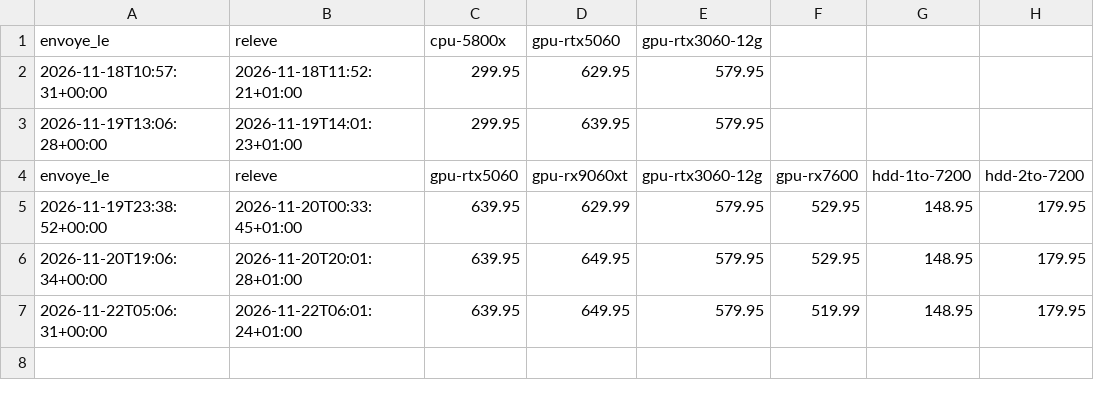
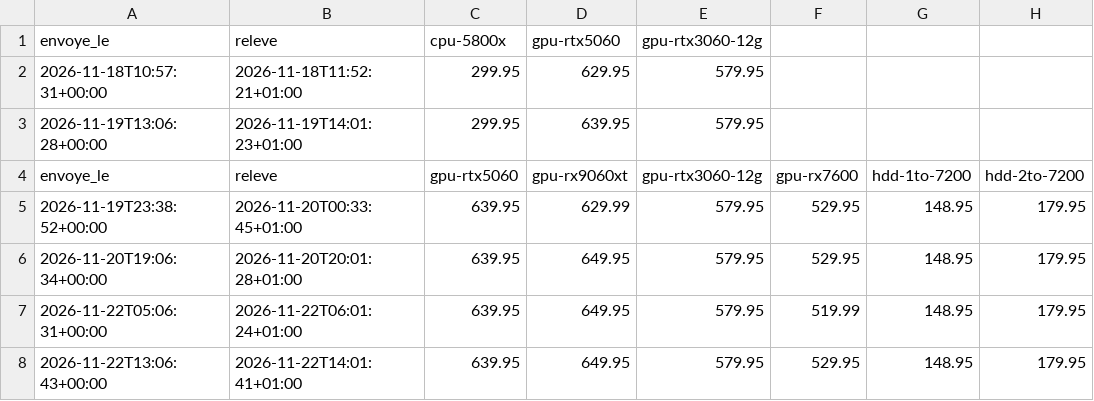
Before and after one commit to louismauger1832/reposlmgr18626, a CSV file: data/mails_romain.csv, drawn as a sheet.

```diff
--- a/data/mails_romain.csv
+++ b/data/mails_romain.csv
@@ -7 +7,2 @@ envoye_le,releve,gpu-rtx5060,gpu-rx9060xt,gpu-rtx3060-12g,gpu-rx7600,hdd-1to-720
 2026-11-22T05:06:31+00:00,2026-11-22T06:01:24+01:00,639.95,649.95,579.95,519.99,148.95,179.95
+2026-11-22T13:06:43+00:00,2026-11-22T14:01:41+01:00,639.95,649.95,579.95,529.95,148.95,179.95
```
